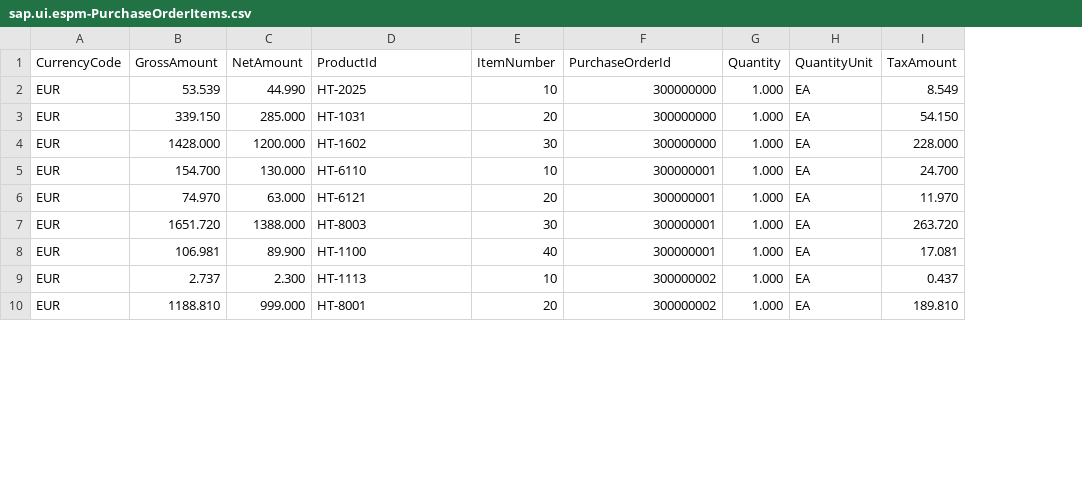
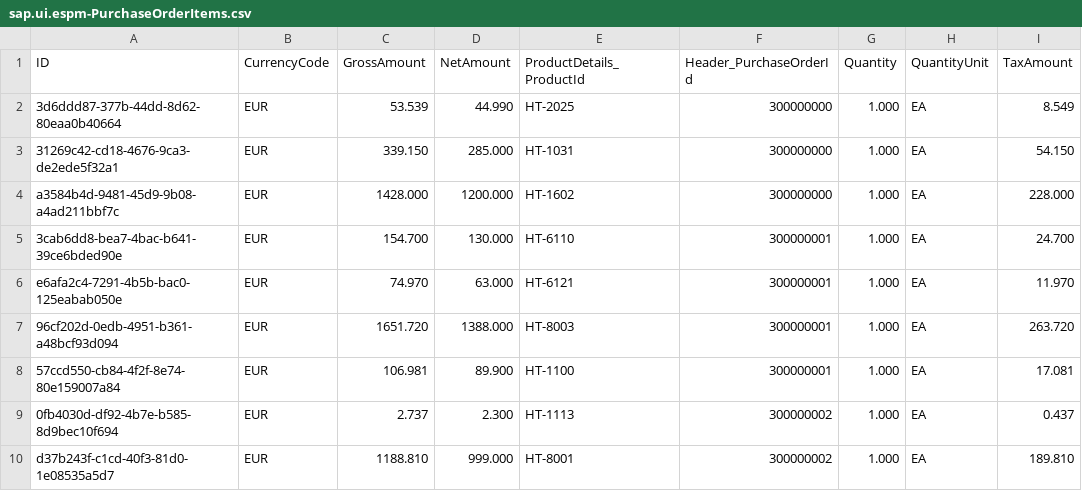
Before and after one commit to SAP-samples/btp-lcnc-espm, a CSV file: db/data/sap.ui.espm-PurchaseOrderItems.csv, drawn as a sheet; only a part is shown; removed rows and columns are numbered as before the commit, all else as after; the diff names each change by its address in the sheet, - before the commit and + after, or states it on an @@ line.

```diff
--- a/db/data/sap.ui.espm-PurchaseOrderItems.csv
+++ b/db/data/sap.ui.espm-PurchaseOrderItems.csv
+column A (ID), rows 2-10: 3d6ddd87-377b-44dd-8d62-80eaa0b40664 | 31269c42-cd18-4676-9ca3-de2ede5f32a1 | a3584b4d-9481-45d9-9b08-a4ad211bbf7c | 3cab6dd8-bea7-4bac-b641-39ce6bded90e | e6afa2c4-7291-4b5b-bac0-125eabab050e | 96cf202d-0edb-4951-b361-a48bcf93d094 | 57ccd550-cb84-4f2f-8e74-80e159007a84 | 0fb4030d-df92-4b7e-b585-8d9bec10f694 | d37b243f-c1cd-40f3-81d0-1e08535a5d7
-column E (ItemNumber), rows 2-10: 10 | 20 | 30 | 10 | 20 | 30 | 40 | 10 | 20
-E1: ProductId
+E1: ProductDetails_ProductId
-F1: PurchaseOrderId
+F1: Header_PurchaseOrderId
```
Also changed, not shown: db/data/sap.ui.espm-Products.csv, db/data/sap.ui.espm-PurchaseOrderHeaders.csv, 30 other files.
